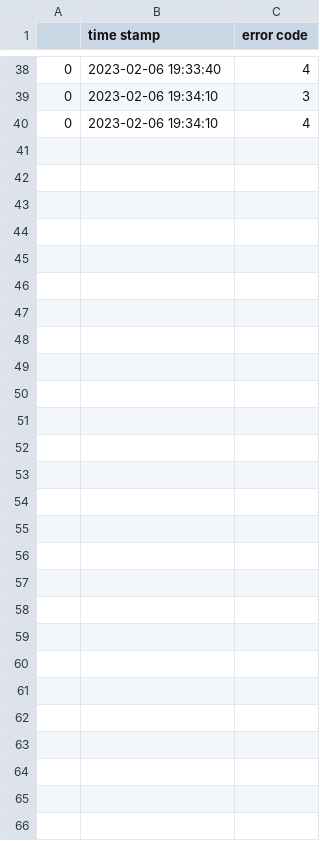
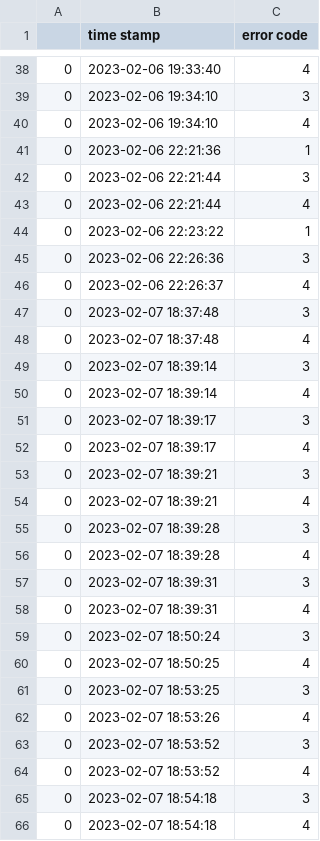
Before and after one commit to Davidofski/proj_general_dataBase, a CSV file: errorLog.csv, drawn as a sheet; only a part is shown, gaps mark what is left out; the diff names each change by its address in the sheet, - before the commit and + after, or states it on an @@ line.

Commit message:
addded schowErrorLog

```diff
--- a/errorLog.csv
+++ b/errorLog.csv
+row 41: 0 | 2023-02-06 22:21:36 | 1
+row 42: 0 | 2023-02-06 22:21:44 | 3
+row 43: 0 | 2023-02-06 22:21:44 | 4
+row 44: 0 | 2023-02-06 22:23:22 | 1
+row 45: 0 | 2023-02-06 22:26:36 | 3
+row 46: 0 | 2023-02-06 22:26:37 | 4
+row 47: 0 | 2023-02-07 18:37:48 | 3
+row 48: 0 | 2023-02-07 18:37:48 | 4
+row 49: 0 | 2023-02-07 18:39:14 | 3
+row 50: 0 | 2023-02-07 18:39:14 | 4
+row 51: 0 | 2023-02-07 18:39:17 | 3
+row 52: 0 | 2023-02-07 18:39:17 | 4
+row 53: 0 | 2023-02-07 18:39:21 | 3
+row 54: 0 | 2023-02-07 18:39:21 | 4
+row 55: 0 | 2023-02-07 18:39:28 | 3
+row 56: 0 | 2023-02-07 18:39:28 | 4
+row 57: 0 | 2023-02-07 18:39:31 | 3
+row 58: 0 | 2023-02-07 18:39:31 | 4
+row 59: 0 | 2023-02-07 18:50:24 | 3
+row 60: 0 | 2023-02-07 18:50:25 | 4
+row 61: 0 | 2023-02-07 18:53:25 | 3
+row 62: 0 | 2023-02-07 18:53:26 | 4
+row 63: 0 | 2023-02-07 18:53:52 | 3
+row 64: 0 | 2023-02-07 18:53:52 | 4
+row 65: 0 | 2023-02-07 18:54:18 | 3
+row 66: 0 | 2023-02-07 18:54:18 | 4
```
Also changed, not shown: 6 other files.
